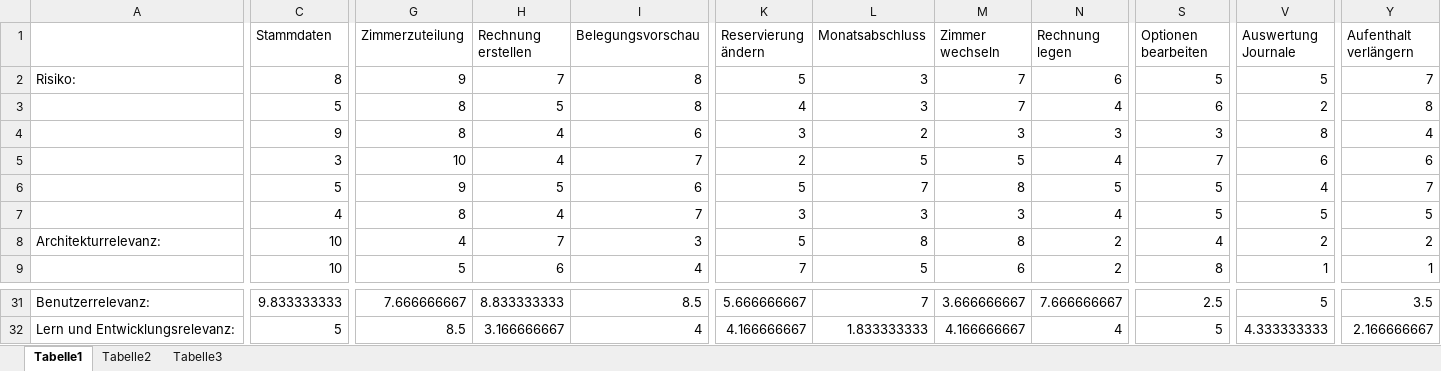
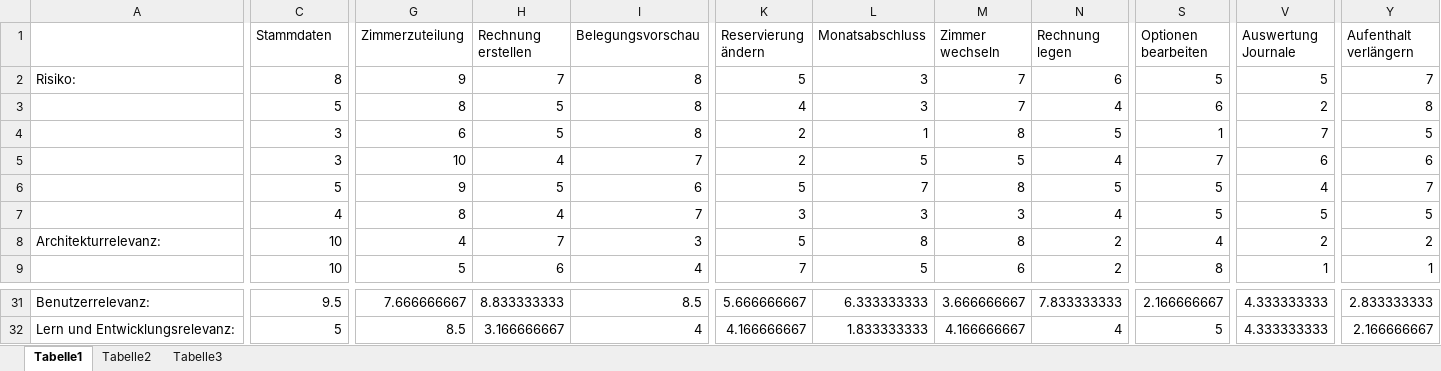
Before and after one commit to markusmo/HotelSoftware, an Excel workbook: Hotelprojekt_vo da uebung/UseCase Bewertung.xlsx, sheet Tabelle1, drawn as a sheet; only a part is shown, gaps mark what is left out; values as stored, in another font and other column widths than the file's, no borders; charts and pictures not drawn; the diff covers the shown part only; the diff names each change by its address in the sheet, - before the commit and + after, or states it on an @@ line.

```diff
--- a/Hotelprojekt_vo da uebung/UseCase Bewertung.xlsx (sheet Tabelle1)
+++ b/Hotelprojekt_vo da uebung/UseCase Bewertung.xlsx (sheet Tabelle1)
-C4 (Stammdaten): 9
+C4 (Stammdaten): 3
-G4 (Zimmerzuteilung): 8
+G4 (Zimmerzuteilung): 6
-H4 (Rechnung erstellen): 4
+H4 (Rechnung erstellen): 5
-I4 (Belegungsvorschau): 6
+I4 (Belegungsvorschau): 8
-K4 (Reservierung ändern): 3
+K4 (Reservierung ändern): 2
-L4 (Monatsabschluss): 2
+L4 (Monatsabschluss): 1
-M4 (Zimmer wechseln): 3
+M4 (Zimmer wechseln): 8
-N4 (Rechnung legen): 3
+N4 (Rechnung legen): 5
-S4 (Optionen bearbeiten): 3
+S4 (Optionen bearbeiten): 1
-V4 (Auswertung Journale): 8
+V4 (Auswertung Journale): 7
-Y4 (Aufenthalt verlängern): 4
+Y4 (Aufenthalt verlängern): 5
-C31 (Stammdaten): 9.833333333
+C31 (Stammdaten): 9.5
-L31 (Monatsabschluss): 7
+L31 (Monatsabschluss): 6.333333333
-N31 (Rechnung legen): 7.666666667
+N31 (Rechnung legen): 7.833333333
-S31 (Optionen bearbeiten): 2.5
+S31 (Optionen bearbeiten): 2.166666667
-V31 (Auswertung Journale): 5
+V31 (Auswertung Journale): 4.333333333
-Y31 (Aufenthalt verlängern): 3.5
+Y31 (Aufenthalt verlängern): 2.833333333
```
Also changed, not shown: 3 added rows, 3 removed rows and 39 edited cells elsewhere in this sheet, charts or pictures, 1 other file.
